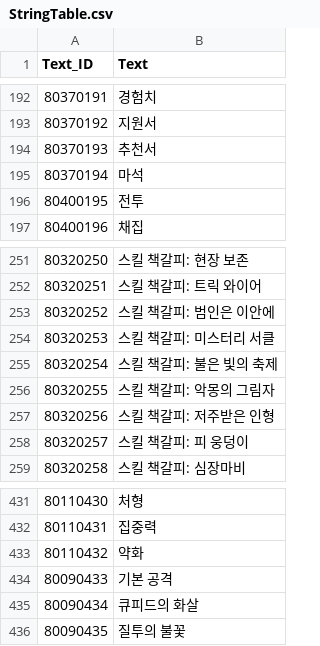
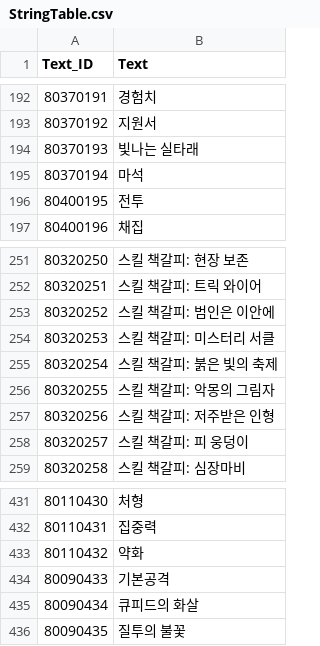
Before and after one commit to leemjmorris/Novelian-Magic-Library-Deffense, a CSV file: Assets/Data/CSV/StringTable.csv, drawn as a sheet; only a part is shown, gaps mark what is left out.

```diff
--- a/Assets/Data/CSV/StringTable.csv
+++ b/Assets/Data/CSV/StringTable.csv
@@ -193,3 +193,3 @@ Text_ID,Text
 80370192,지원서
-80370193,추천서
+80370193,빛나는 실타래
 80370194,마석
@@ -254,3 +254,3 @@ Text_ID,Text
 80320253,스킬 책갈피: 미스터리 서클
-80320254,스킬 책갈피: 불은 빛의 축제
+80320254,스킬 책갈피: 붉은 빛의 축제
 80320255,스킬 책갈피: 악몽의 그림자
@@ -433,3 +433,3 @@ Text_ID,Text
 80110432,약화
-80090433,기본 공격
+80090433,기본공격
 80090434,큐피드의 화살
```
Also changed, not shown: Assets/Data/CSV/BookMark/BookmarkTable.csv, Assets/Data/CSV/Card/CardTable.csv, 10 other files.
